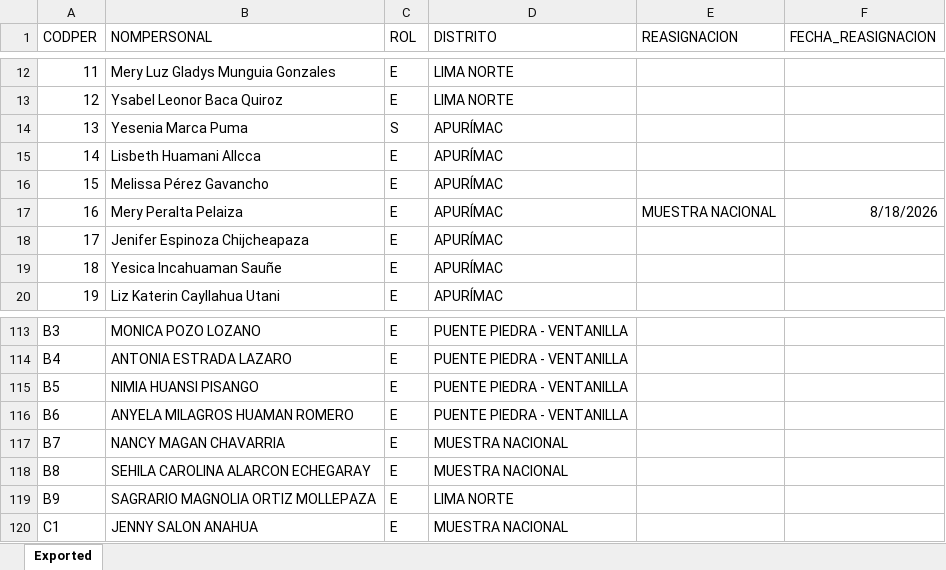
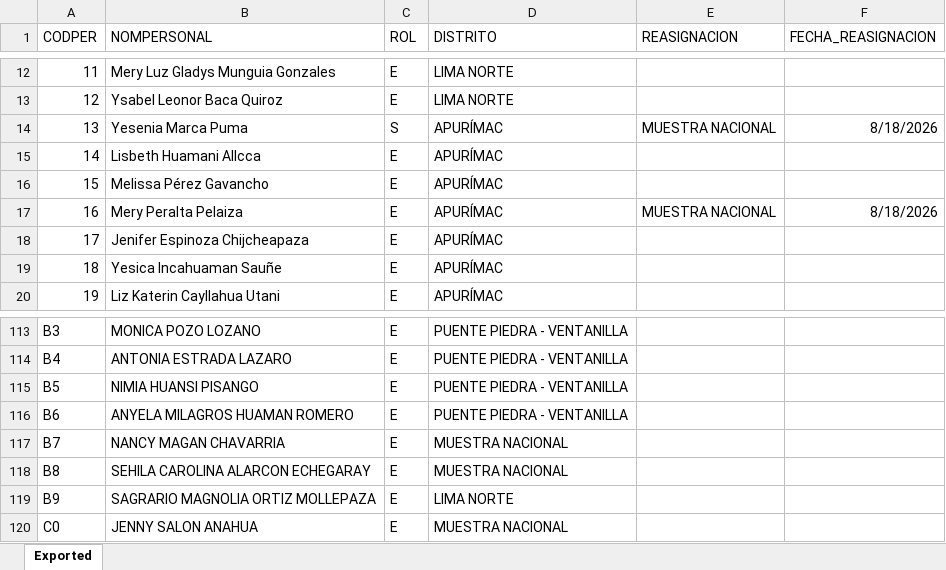
Before and after one commit to apmoncadaa-spec/dashboard-seguimiento-ijm, an Excel workbook: data/BD Personal.xlsx, sheet Exported, drawn as a sheet; only a part is shown, gaps mark what is left out; values as stored, in another font and other column widths than the file's, no borders; the diff names each change by its address in the sheet, - before the commit and + after, or states it on an @@ line.

```diff
--- a/data/BD Personal.xlsx (sheet Exported)
+++ b/data/BD Personal.xlsx (sheet Exported)
-E14 (REASIGNACION): (empty)
+E14 (REASIGNACION): MUESTRA NACIONAL
-F14 (FECHA_REASIGNACION): (empty)
+F14 (FECHA_REASIGNACION): 8/18/2026
-A120 (CODPER): C1
+A120 (CODPER): C0
```
Also changed, not shown: data/APOYO Consultoría - Dashboard - seguimiento piloto cuali.xlsx, 7 other files.
